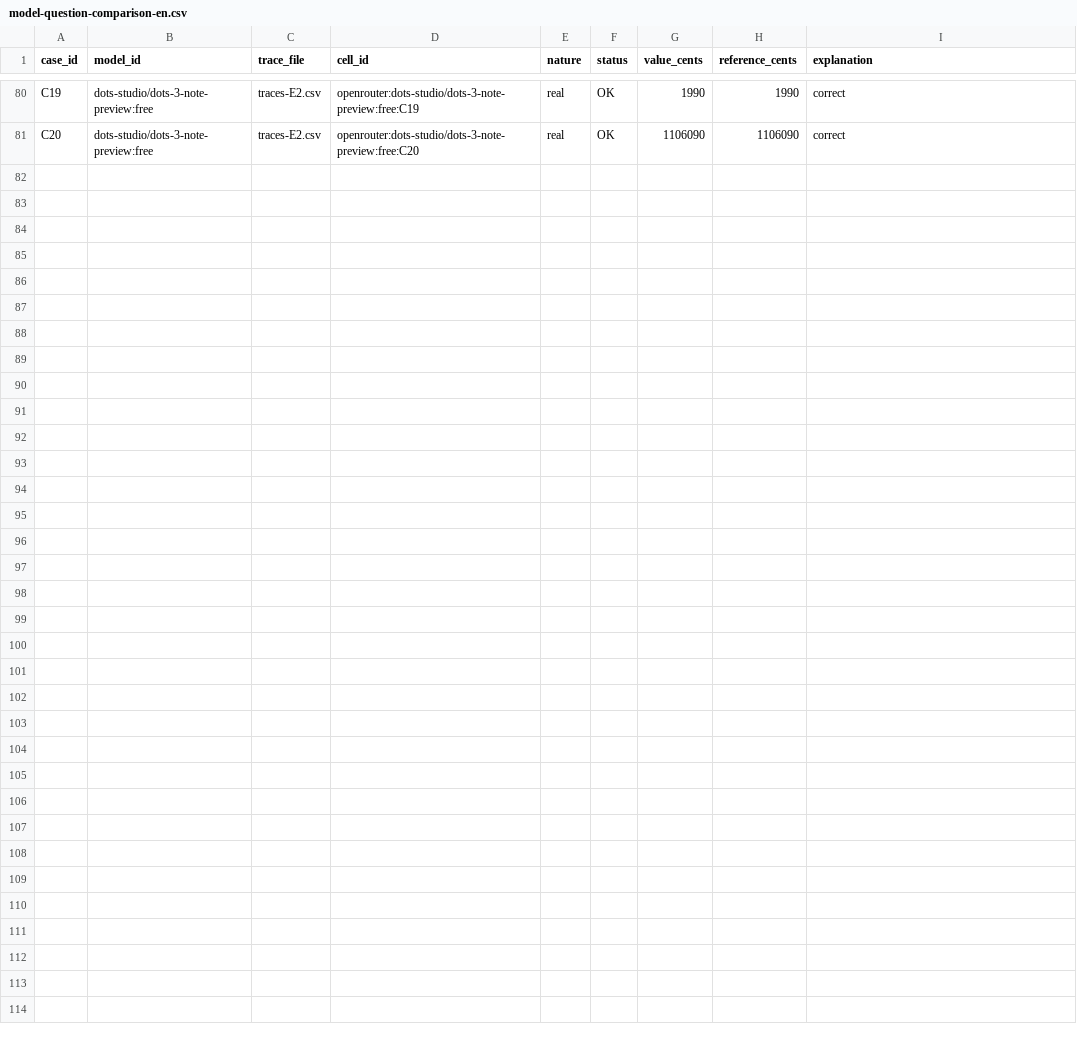
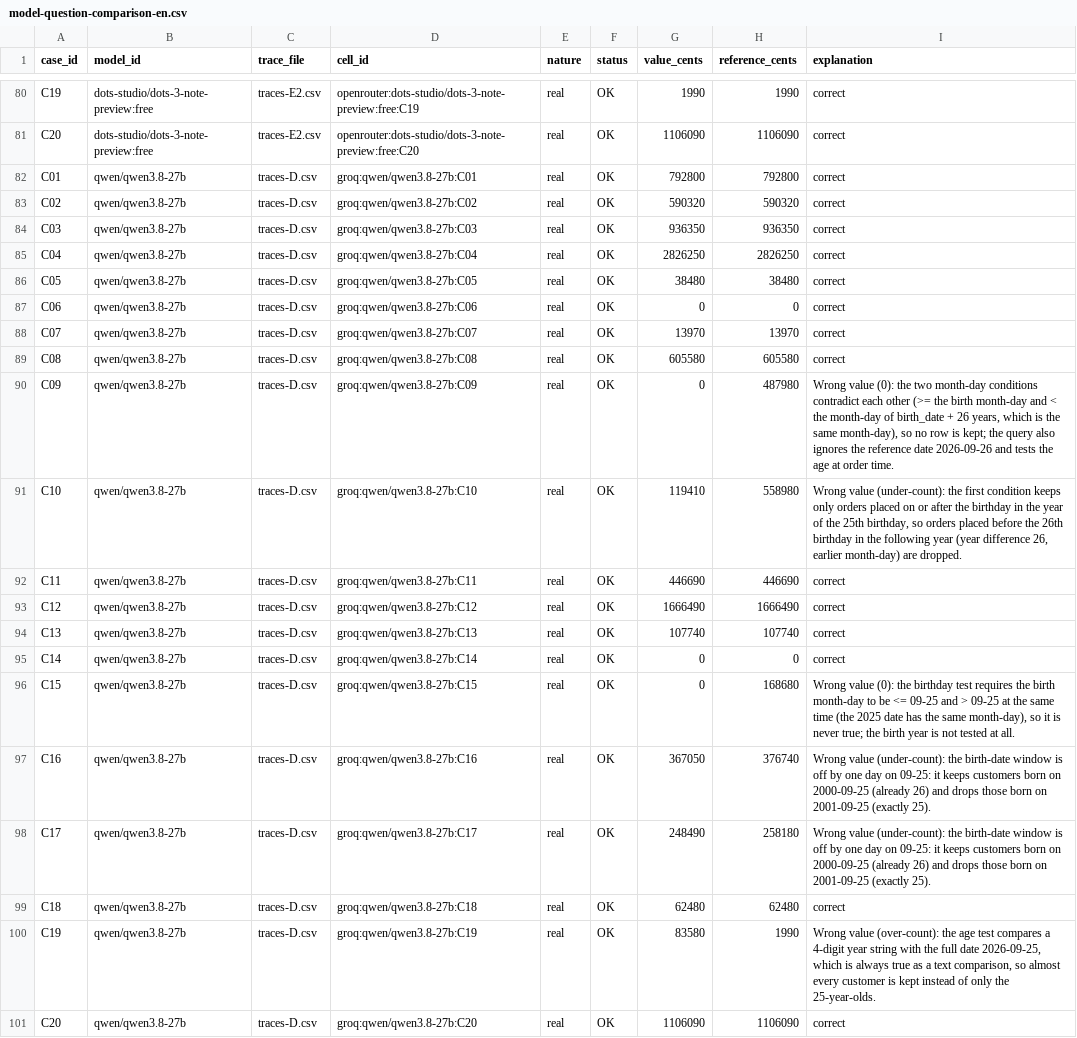
Before and after one commit to Nayl-git/esilv-next-gen-ai-td, a CSV file: model-question-comparison-en.csv, drawn as a sheet; only a part is shown, gaps mark what is left out.

Commit message:
Add D results (qwen/qwen3.8-27b) to comparison and summary

```diff
--- a/model-question-comparison-en.csv
+++ b/model-question-comparison-en.csv
@@ -81 +81,21 @@ C19,dots-studio/dots-3-note-preview:free,traces-E2.csv,openrouter:dots-studio/do
 C20,dots-studio/dots-3-note-preview:free,traces-E2.csv,openrouter:dots-studio/dots-3-note-preview:free:C20,real,OK,1106090,1106090,correct
+C01,qwen/qwen3.8-27b,traces-D.csv,groq:qwen/qwen3.8-27b:C01,real,OK,792800,792800,correct
+C02,qwen/qwen3.8-27b,traces-D.csv,groq:qwen/qwen3.8-27b:C02,real,OK,590320,590320,correct
+C03,qwen/qwen3.8-27b,traces-D.csv,groq:qwen/qwen3.8-27b:C03,real,OK,936350,936350,correct
+C04,qwen/qwen3.8-27b,traces-D.csv,groq:qwen/qwen3.8-27b:C04,real,OK,2826250,2826250,correct
+C05,qwen/qwen3.8-27b,traces-D.csv,groq:qwen/qwen3.8-27b:C05,real,OK,38480,38480,correct
+C06,qwen/qwen3.8-27b,traces-D.csv,groq:qwen/qwen3.8-27b:C06,real,OK,0,0,correct
+C07,qwen/qwen3.8-27b,traces-D.csv,groq:qwen/qwen3.8-27b:C07,real,OK,13970,13970,correct
+C08,qwen/qwen3.8-27b,traces-D.csv,groq:qwen/qwen3.8-27b:C08,real,OK,605580,605580,correct
+C09,qwen/qwen3.8-27b,traces-D.csv,groq:qwen/qwen3.8-27b:C09,real,OK,0,487980,"Wrong value (0): the two month-day conditions contradict each other (>= the birth month-day and < the month-day of birth_date + 26 years, which is the same month-day), so no row is kept; the query also ignores the reference date 2026-09-26 and tests the age at order time."
+C10,qwen/qwen3.8-27b,traces-D.csv,groq:qwen/qwen3.8-27b:C10,real,OK,119410,558980,"Wrong value (under-count): the first condition keeps only orders placed on or after the birthday in the year of the 25th birthday, so orders placed before the 26th birthday in the following year (year difference 26, earlier month-day) are dropped."
+C11,qwen/qwen3.8-27b,traces-D.csv,groq:qwen/qwen3.8-27b:C11,real,OK,446690,446690,correct
+C12,qwen/qwen3.8-27b,traces-D.csv,groq:qwen/qwen3.8-27b:C12,real,OK,1666490,1666490,correct
+C13,qwen/qwen3.8-27b,traces-D.csv,groq:qwen/qwen3.8-27b:C13,real,OK,107740,107740,correct
+C14,qwen/qwen3.8-27b,traces-D.csv,groq:qwen/qwen3.8-27b:C14,real,OK,0,0,correct
+C15,qwen/qwen3.8-27b,traces-D.csv,groq:qwen/qwen3.8-27b:C15,real,OK,0,168680,"Wrong value (0): the birthday test requires the birth month-day to be <= 09-25 and > 09-25 at the same time (the 2025 date has the same month-day), so it is never true; the birth year is not tested at all."
+C16,qwen/qwen3.8-27b,traces-D.csv,groq:qwen/qwen3.8-27b:C16,real,OK,367050,376740,"Wrong value (under-count): the birth-date window is off by one day on 09-25: it keeps customers born on 2000-09-25 (already 26) and drops those born on 2001-09-25 (exactly 25)."
+C17,qwen/qwen3.8-27b,traces-D.csv,groq:qwen/qwen3.8-27b:C17,real,OK,248490,258180,"Wrong value (under-count): the birth-date window is off by one day on 09-25: it keeps customers born on 2000-09-25 (already 26) and drops those born on 2001-09-25 (exactly 25)."
+C18,qwen/qwen3.8-27b,traces-D.csv,groq:qwen/qwen3.8-27b:C18,real,OK,62480,62480,correct
+C19,qwen/qwen3.8-27b,traces-D.csv,groq:qwen/qwen3.8-27b:C19,real,OK,83580,1990,"Wrong value (over-count): the age test compares a 4-digit year string with the full date 2026-09-25, which is always true as a text comparison, so almost every customer is kept instead of only the 25-year-olds."
+C20,qwen/qwen3.8-27b,traces-D.csv,groq:qwen/qwen3.8-27b:C20,real,OK,1106090,1106090,correct
```
Also changed, not shown: five-model-summary-en.csv.
